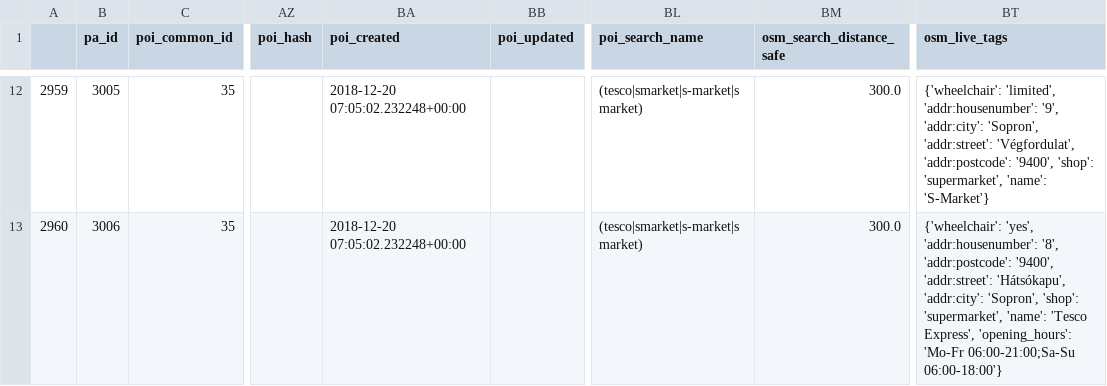
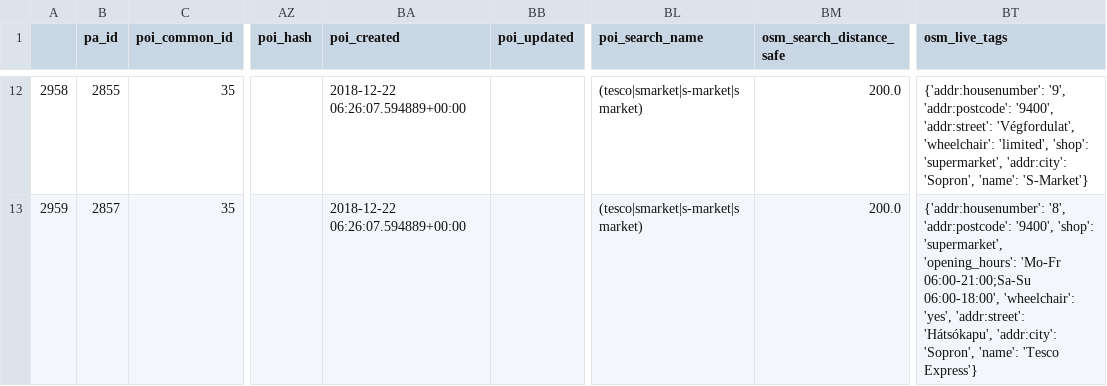
Before and after one commit to KAMI911/osm-import-request, a CSV file: hu_tesco/poi_address_merge_husmrktexp.csv, drawn as a sheet; only a part is shown, gaps mark what is left out; the diff covers the shown part only; the diff names each change by its address in the sheet, - before the commit and + after, or states it on an @@ line.

```diff
--- a/hu_tesco/poi_address_merge_husmrktexp.csv
+++ b/hu_tesco/poi_address_merge_husmrktexp.csv
@@ column A renumbered from row 2 down @@
-B12 (pa_id): 3005
+B12 (pa_id): 2855
-BA12:BA13 (poi_created): 2018-12-20 07:05:02.232248+00:00
+BA12:BA13 (poi_created): 2018-12-22 06:26:07.594889+00:00
-BM12:BM13 (osm_search_distance_safe): 300.0
+BM12:BM13 (osm_search_distance_safe): 200.0
-BT12 (osm_live_tags): {'wheelchair': 'limited', 'addr:housenumber': '9', 'addr:city': 'Sopron', 'addr:street': 'Végfordulat', 'addr:postcode': '9400', 'shop': 'supermarket', 'name': 'S-Market'}
+BT12 (osm_live_tags): {'addr:housenumber': '9', 'addr:postcode': '9400', 'addr:street': 'Végfordulat', 'wheelchair': 'limited', 'shop': 'supermarket', 'addr:city': 'Sopron', 'name': 'S-Market'}
-B13 (pa_id): 3006
+B13 (pa_id): 2857
-BT13 (osm_live_tags): {'wheelchair': 'yes', 'addr:housenumber': '8', 'addr:postcode': '9400', 'addr:street': 'Hátsókapu', 'addr:city': 'Sopron', 'shop': 'supermarket', 'name': 'Tesco Express', 'opening_hours': 'Mo-Fr 06:00-21:00;Sa-Su 06:00-18:00'}
+BT13 (osm_live_tags): {'addr:housenumber': '8', 'addr:postcode': '9400', 'shop': 'supermarket', 'opening_hours': 'Mo-Fr 06:00-21:00;Sa-Su 06:00-18:00', 'wheelchair': 'yes', 'addr:street': 'Hátsókapu', 'addr:city': 'Sopron', 'name': 'Tesco Express'}
```
Also changed, not shown: 68 edited cells elsewhere in this file, hu_benu/poi_address_merge_hubenupha.csv, hu_dm/poi_address_merge_hudmche.csv, 47 other files.
